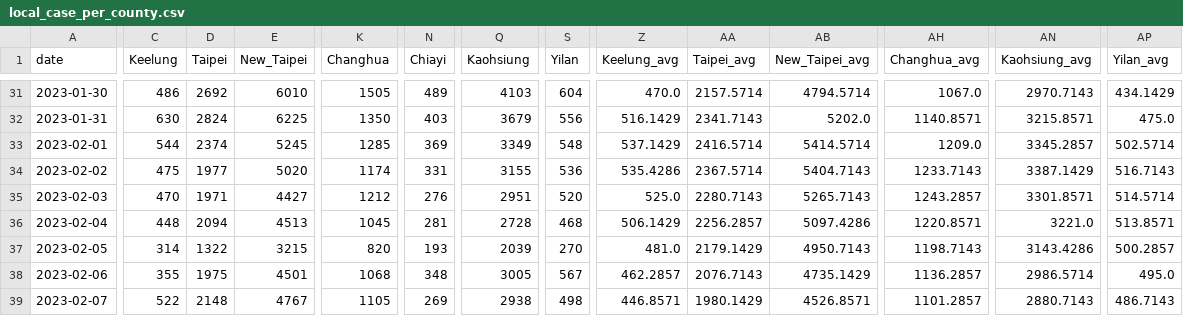
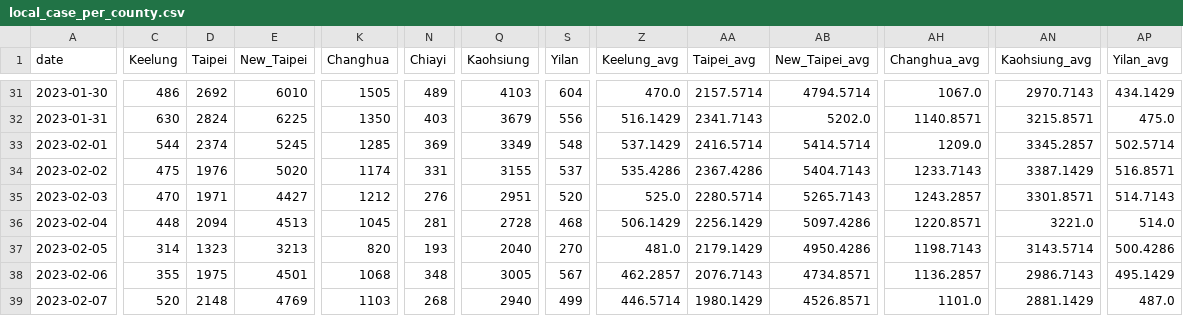
Before and after one commit to Linc-tw/COVID_breakdown, a CSV file: processed_data/2023/local_case_per_county.csv, drawn as a sheet; only a part is shown, gaps mark what is left out; the diff covers the shown part only; the diff names each change by its address in the sheet, - before the commit and + after, or states it on an @@ line.

Commit message:
Automatic data update

```diff
--- a/processed_data/2023/local_case_per_county.csv
+++ b/processed_data/2023/local_case_per_county.csv
-D34 (Taipei): 1977
+D34 (Taipei): 1976
-S34 (Yilan): 536
+S34 (Yilan): 537
-AA34 (Taipei_avg): 2367.5714
+AA34 (Taipei_avg): 2367.4286
-AP34 (Yilan_avg): 516.7143
+AP34 (Yilan_avg): 516.8571
-AA35 (Taipei_avg): 2280.7143
+AA35 (Taipei_avg): 2280.5714
-AP35 (Yilan_avg): 514.5714
+AP35 (Yilan_avg): 514.7143
-AA36 (Taipei_avg): 2256.2857
+AA36 (Taipei_avg): 2256.1429
-AP36 (Yilan_avg): 513.8571
+AP36 (Yilan_avg): 514.0
-D37 (Taipei): 1322
+D37 (Taipei): 1323
-E37 (New_Taipei): 3215
+E37 (New_Taipei): 3213
-Q37 (Kaohsiung): 2039
+Q37 (Kaohsiung): 2040
-AB37 (New_Taipei_avg): 4950.7143
+AB37 (New_Taipei_avg): 4950.4286
-AN37 (Kaohsiung_avg): 3143.4286
+AN37 (Kaohsiung_avg): 3143.5714
-AP37 (Yilan_avg): 500.2857
+AP37 (Yilan_avg): 500.4286
-AB38 (New_Taipei_avg): 4735.1429
+AB38 (New_Taipei_avg): 4734.8571
-AN38 (Kaohsiung_avg): 2986.5714
+AN38 (Kaohsiung_avg): 2986.7143
-AP38 (Yilan_avg): 495.0
+AP38 (Yilan_avg): 495.1429
-C39 (Keelung): 522
+C39 (Keelung): 520
-E39 (New_Taipei): 4767
+E39 (New_Taipei): 4769
-K39 (Changhua): 1105
+K39 (Changhua): 1103
-N39 (Chiayi): 269
+N39 (Chiayi): 268
-Q39 (Kaohsiung): 2938
+Q39 (Kaohsiung): 2940
-S39 (Yilan): 498
+S39 (Yilan): 499
-Z39 (Keelung_avg): 446.8571
+Z39 (Keelung_avg): 446.5714
-AH39 (Changhua_avg): 1101.2857
+AH39 (Changhua_avg): 1101.0
-AN39 (Kaohsiung_avg): 2880.7143
+AN39 (Kaohsiung_avg): 2881.1429
-AP39 (Yilan_avg): 486.7143
+AP39 (Yilan_avg): 487.0
```
Also changed, not shown: 1 added row and 116 edited cells elsewhere in this file, processed_data/latest/vaccination_by_brand.csv, processed_data/latest/vaccination_progress_injections.csv, 40 other files.
